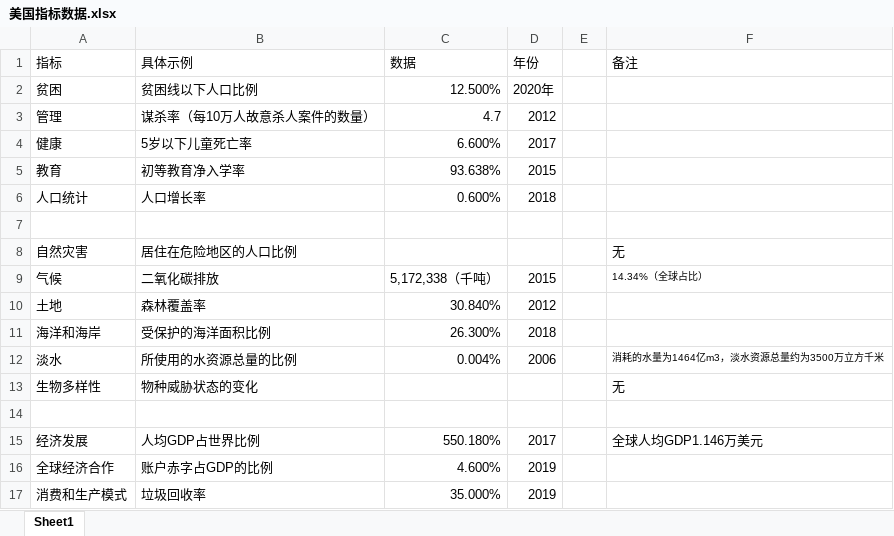
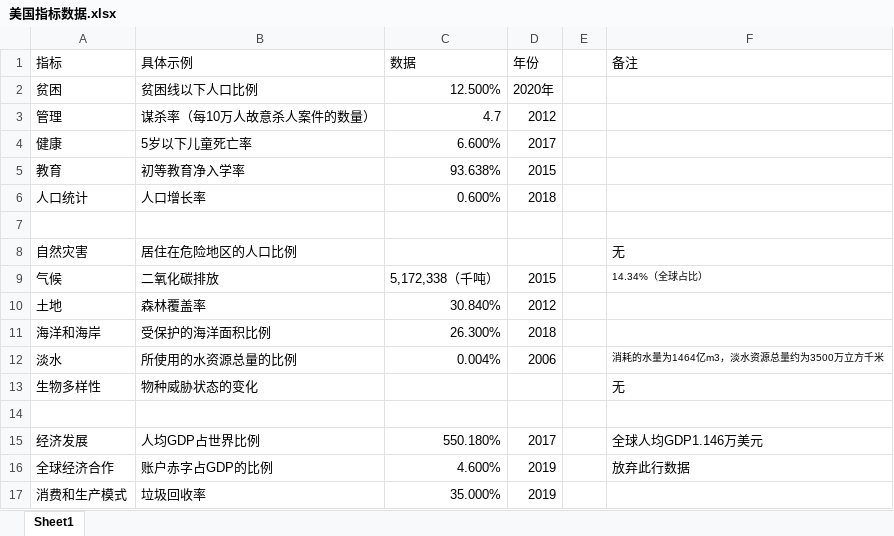
Before and after one commit to YuJieROOT/MCM-ICM, an Excel workbook: 模拟/data/美国指标数据.xlsx, sheet Sheet1, drawn as a sheet; values as stored, in another font and other column widths than the file's, no borders; the diff names each change by its address in the sheet, - before the commit and + after, or states it on an @@ line.

```diff
--- a/模拟/data/美国指标数据.xlsx (sheet Sheet1)
+++ b/模拟/data/美国指标数据.xlsx (sheet Sheet1)
-F16 (备注): (empty)
+F16 (备注): 放弃此行数据
```
Also changed, not shown: 1 other file.
